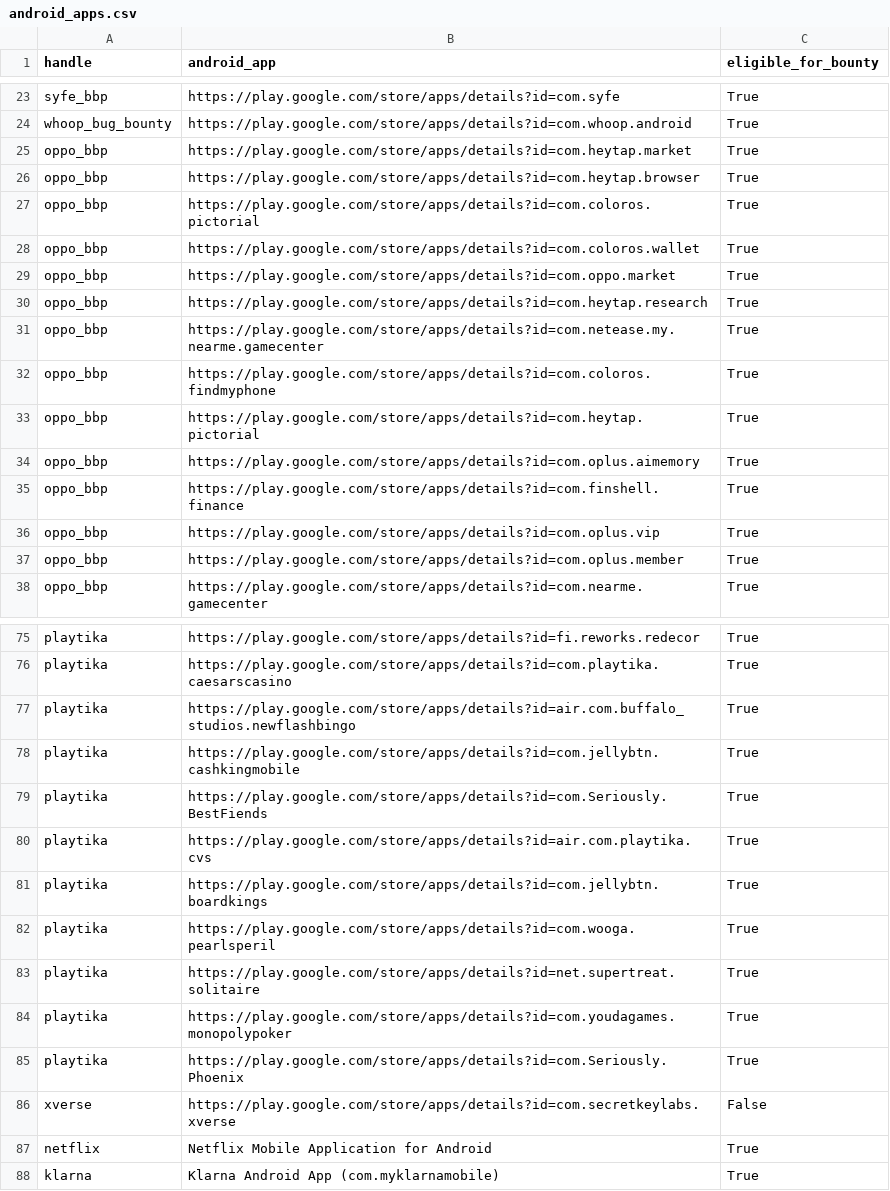
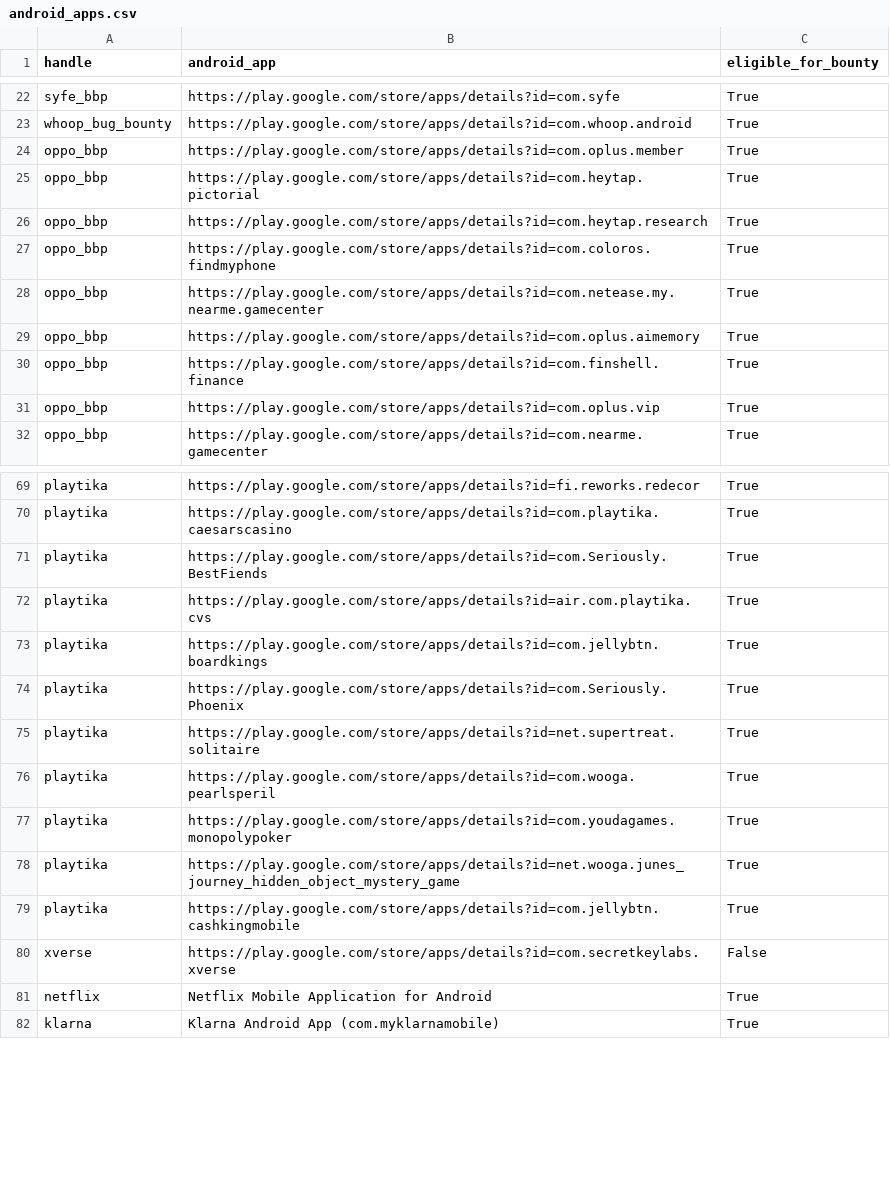
Before and after one commit to SecShiv/h1androidapp_scope, a CSV file: android_apps.csv, drawn as a sheet; only a part is shown, gaps mark what is left out; the diff covers the shown part only.

```diff
--- a/android_apps.csv
+++ b/android_apps.csv
@@ -24,11 +23,7 @@ syfe_bbp,https://play.google.com/store/apps/details?id=com.syfe,True
 whoop_bug_bounty,https://play.google.com/store/apps/details?id=com.whoop.android,True
-oppo_bbp,https://play.google.com/store/apps/details?id=com.heytap.market,True
-oppo_bbp,https://play.google.com/store/apps/details?id=com.heytap.browser,True
-oppo_bbp,https://play.google.com/store/apps/details?id=com.coloros.pictorial,True
-oppo_bbp,https://play.google.com/store/apps/details?id=com.coloros.wallet,True
-oppo_bbp,https://play.google.com/store/apps/details?id=com.oppo.market,True
+oppo_bbp,https://play.google.com/store/apps/details?id=com.oplus.member,True
+oppo_bbp,https://play.google.com/store/apps/details?id=com.heytap.pictorial,True
 oppo_bbp,https://play.google.com/store/apps/details?id=com.heytap.research,True
+oppo_bbp,https://play.google.com/store/apps/details?id=com.coloros.findmyphone,True
 oppo_bbp,https://play.google.com/store/apps/details?id=com.netease.my.nearme.gamecenter,True
-oppo_bbp,https://play.google.com/store/apps/details?id=com.coloros.findmyphone,True
-oppo_bbp,https://play.google.com/store/apps/details?id=com.heytap.pictorial,True
 oppo_bbp,https://play.google.com/store/apps/details?id=com.oplus.aimemory,True
@@ -36,3 +31,2 @@ oppo_bbp,https://play.google.com/store/apps/details?id=com.finshell.finance,True
 oppo_bbp,https://play.google.com/store/apps/details?id=com.oplus.vip,True
-oppo_bbp,https://play.google.com/store/apps/details?id=com.oplus.member,True
 oppo_bbp,https://play.google.com/store/apps/details?id=com.nearme.gamecenter,True
@@ -76,4 +70,2 @@ playtika,https://play.google.com/store/apps/details?id=fi.reworks.redecor,True
 playtika,https://play.google.com/store/apps/details?id=com.playtika.caesarscasino,True
-playtika,https://play.google.com/store/apps/details?id=air.com.buffalo_studios.newflashbingo,True
-playtika,https://play.google.com/store/apps/details?id=com.jellybtn.cashkingmobile,True
 playtika,https://play.google.com/store/apps/details?id=com.Seriously.BestFiends,True
@@ -81,6 +73,8 @@ playtika,https://play.google.com/store/apps/details?id=air.com.playtika.cvs,True
 playtika,https://play.google.com/store/apps/details?id=com.jellybtn.boardkings,True
+playtika,https://play.google.com/store/apps/details?id=com.Seriously.Phoenix,True
+playtika,https://play.google.com/store/apps/details?id=net.supertreat.solitaire,True
 playtika,https://play.google.com/store/apps/details?id=com.wooga.pearlsperil,True
-playtika,https://play.google.com/store/apps/details?id=net.supertreat.solitaire,True
 playtika,https://play.google.com/store/apps/details?id=com.youdagames.monopolypoker,True
-playtika,https://play.google.com/store/apps/details?id=com.Seriously.Phoenix,True
+playtika,https://play.google.com/store/apps/details?id=net.wooga.junes_journey_hidden_object_mystery_game,True
+playtika,https://play.google.com/store/apps/details?id=com.jellybtn.cashkingmobile,True
 xverse,https://play.google.com/store/apps/details?id=com.secretkeylabs.xverse,False
```
Also changed, not shown: 1 added row, 1 removed row and 17 moved rows elsewhere in this file, 4 other files.
